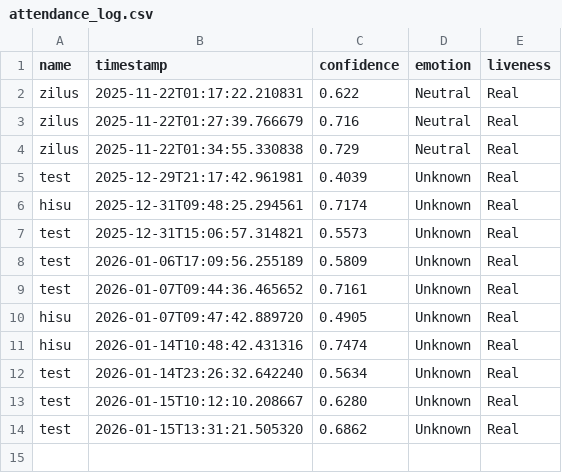
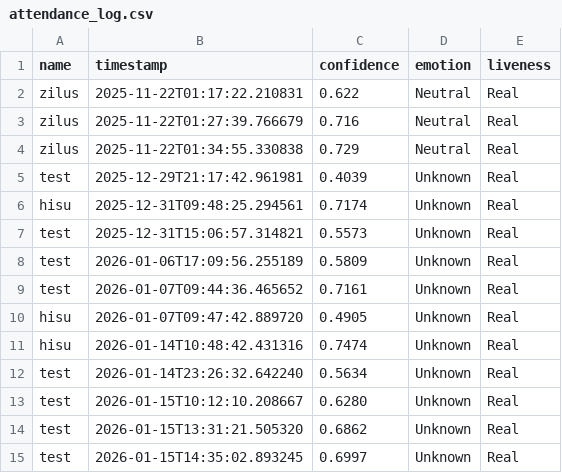
Before and after one commit to defurl/Facial-Recognition-with-Emotion-Liveness-Detection, a CSV file: artifacts/outputs/attendance_log.csv, drawn as a sheet.

```diff
--- a/artifacts/outputs/attendance_log.csv
+++ b/artifacts/outputs/attendance_log.csv
@@ -14 +14,2 @@ test,2026-01-15T10:12:10.208667,0.6280,Unknown,Real
 test,2026-01-15T13:31:21.505320,0.6862,Unknown,Real
+test,2026-01-15T14:35:02.893245,0.6997,Unknown,Real
```
Also changed, not shown: 4 other files.
